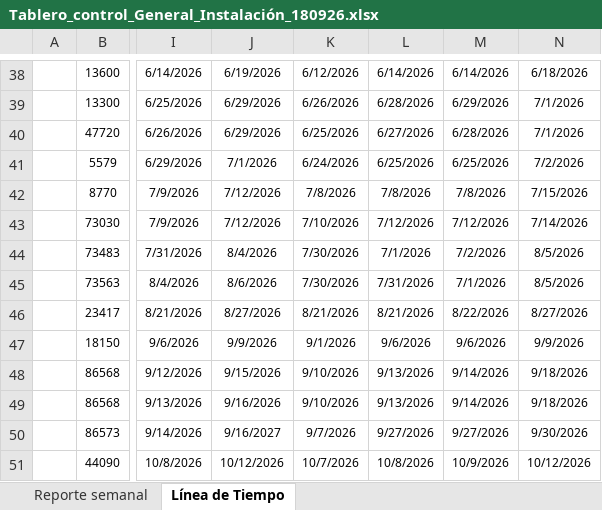
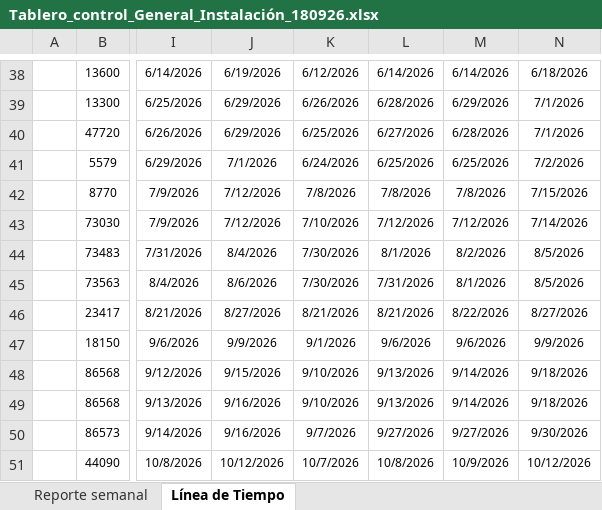
Before and after one commit to GeomaticaUIS/linea_tiempo_fase_instalacion, an Excel workbook: Tablero_control_General_Instalación_180926.xlsx, sheet Línea de Tiempo, drawn as a sheet; only a part is shown, gaps mark what is left out; values as stored, in another font and other column widths than the file's, no borders; charts and pictures and table styles not drawn; the diff covers the shown part only; the diff names each change by its address in the sheet, - before the commit and + after, or states it on an @@ line.

```diff
--- a/Tablero_control_General_Instalación_180926.xlsx (sheet Línea de Tiempo)
+++ b/Tablero_control_General_Instalación_180926.xlsx (sheet Línea de Tiempo)
-L44: 7/1/2026
+L44: 8/1/2026
-M44: 7/2/2026
+M44: 8/2/2026
-M45: 7/1/2026
+M45: 8/1/2026
-J50: 9/16/2027
+J50: 9/16/2026
```
Also changed, not shown: 18 edited cells and cell formats elsewhere in this sheet, sheet Reporte semanal, formulas that keep their value, charts or pictures, 5 other files.
